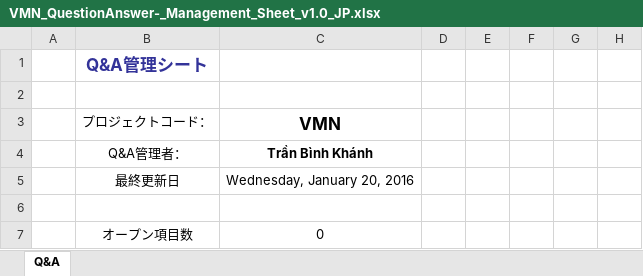
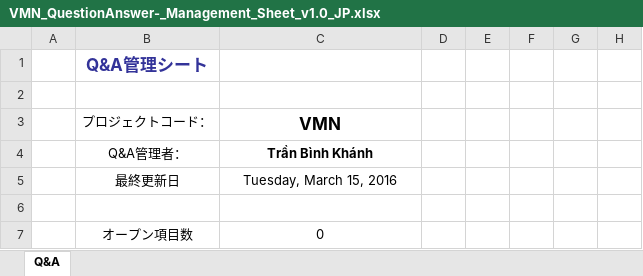
Before and after one commit to sangnvus/201601JS01, an Excel workbook: WIP/Deliverable/Report1/VMN_QuestionAnswer-_Management_Sheet_v1.0_JP.xlsx, sheet Q&A, drawn as a sheet; only a part is shown; values as stored, in another font and other column widths than the file's, no borders; conditional formats not drawn; the diff names each change by its address in the sheet, - before the commit and + after, or states it on an @@ line.

```diff
--- a/WIP/Deliverable/Report1/VMN_QuestionAnswer-_Management_Sheet_v1.0_JP.xlsx (sheet Q&A)
+++ b/WIP/Deliverable/Report1/VMN_QuestionAnswer-_Management_Sheet_v1.0_JP.xlsx (sheet Q&A)
-C5: Wednesday, January 20, 2016
+C5: Tuesday, March 15, 2016
```
Also changed, not shown: WIP/Deliverable/Report1/VMN_Risk Management Plan_v1.0_EN.xlsx, WIP/Deliverable/Report2/VMN_Checklist_Design Review_v1.0_EN.xlsx, 12 other files.
